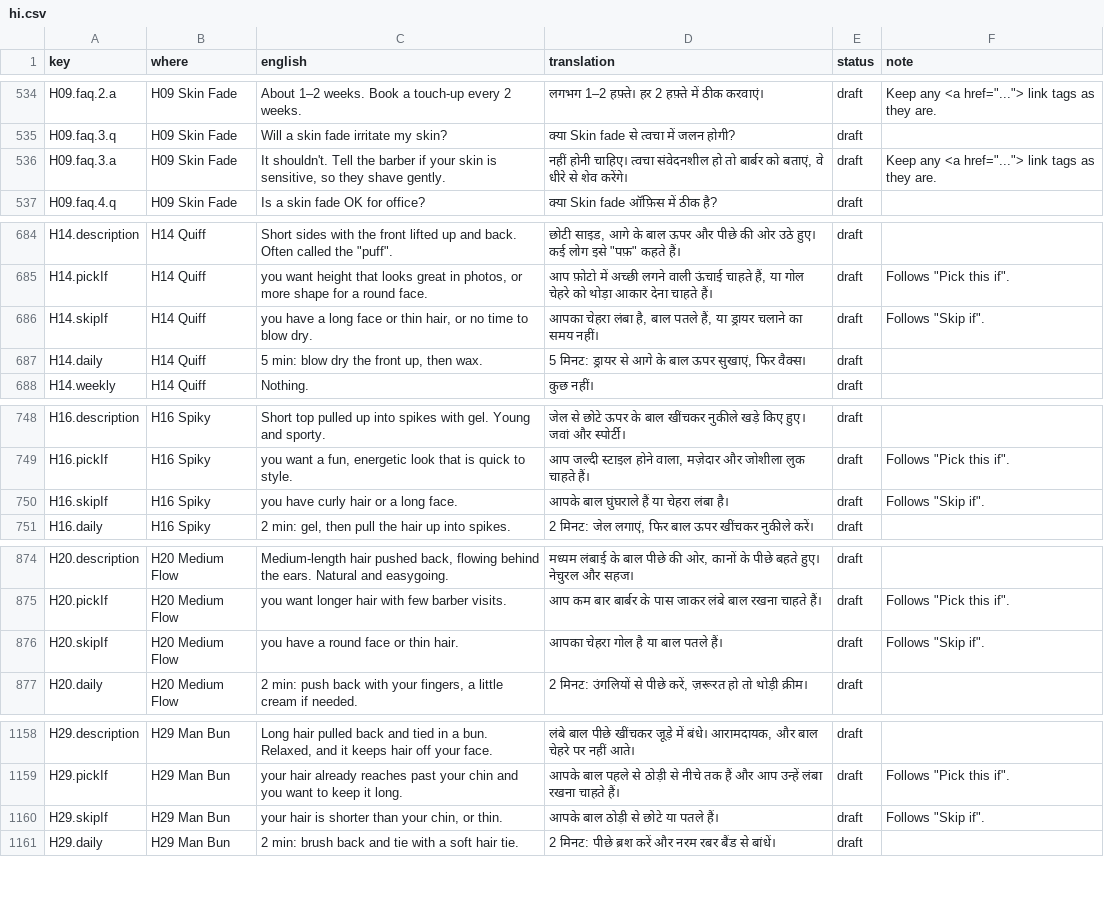
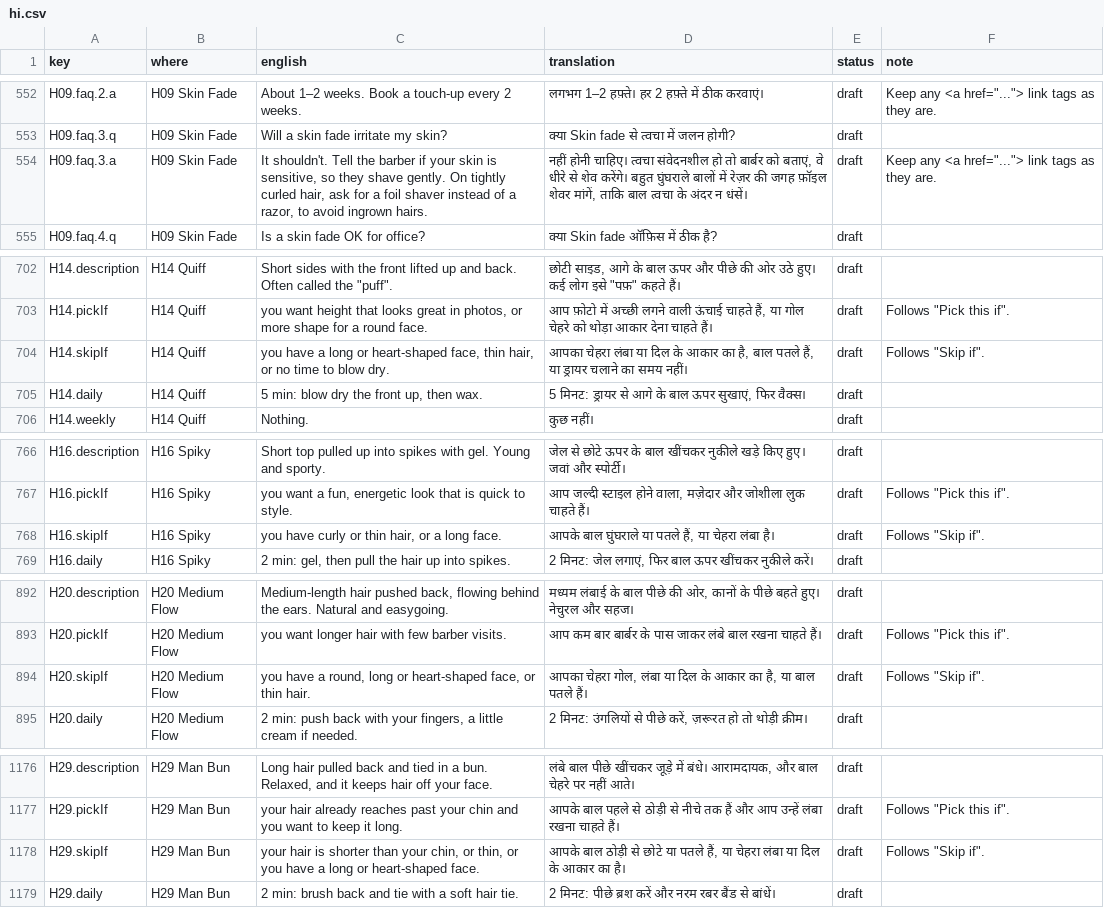
Before and after one commit to meshuman/perfectlooks, a CSV file: translations/hi.csv, drawn as a sheet; only a part is shown, gaps mark what is left out; the diff covers the shown part only.

```diff
--- a/translations/hi.csv
+++ b/translations/hi.csv
@@ -535,3 +553,3 @@ H09.faq.2.a,H09 Skin Fade,About 1–2 weeks. Book a touch-up every 2 weeks.,ल
 H09.faq.3.q,H09 Skin Fade,Will a skin fade irritate my skin?,क्या Skin fade से त्वचा में जलन होगी?,draft,
-H09.faq.3.a,H09 Skin Fade,"It shouldn't. Tell the barber if your skin is sensitive, so they shave gently.","नहीं होनी चाहिए। त्वचा संवेदनशील हो तो बार्बर को बताएं, वे धीरे से शेव करेंगे।",draft,"Keep any <a href=""...""> link tags as they are."
+H09.faq.3.a,H09 Skin Fade,"It shouldn't. Tell the barber if your skin is sensitive, so they shave gently. On tightly curled hair, ask for a foil shaver instead of a razor, to avoid ingrown hairs.","नहीं होनी चाहिए। त्वचा संवेदनशील हो तो बार्बर को बताएं, वे धीरे से शेव करेंगे। बहुत घुंघराले बालों में रेज़र की जगह फ़ॉइल शेवर मांगें, ताकि बाल त्वचा के अंदर न धंसें।",draft,"Keep any <a href=""...""> link tags as they are."
 H09.faq.4.q,H09 Skin Fade,Is a skin fade OK for office?,क्या Skin fade ऑफ़िस में ठीक है?,draft,
@@ -685,3 +703,3 @@ H14.description,H14 Quiff,"Short sides with the front lifted up and back. Often
 H14.pickIf,H14 Quiff,"you want height that looks great in photos, or more shape for a round face.","आप फ़ोटो में अच्छी लगने वाली ऊंचाई चाहते हैं, या गोल चेहरे को थोड़ा आकार देना चाहते हैं।",draft,"Follows ""Pick this if""."
-H14.skipIf,H14 Quiff,"you have a long face or thin hair, or no time to blow dry.","आपका चेहरा लंबा है, बाल पतले हैं, या ड्रायर चलाने का समय नहीं।",draft,"Follows ""Skip if""."
+H14.skipIf,H14 Quiff,"you have a long or heart-shaped face, thin hair, or no time to blow dry.","आपका चेहरा लंबा या दिल के आकार का है, बाल पतले हैं, या ड्रायर चलाने का समय नहीं।",draft,"Follows ""Skip if""."
 H14.daily,H14 Quiff,"5 min: blow dry the front up, then wax.","5 मिनट: ड्रायर से आगे के बाल ऊपर सुखाएं, फिर वैक्स।",draft,
@@ -749,3 +767,3 @@ H16.description,H16 Spiky,Short top pulled up into spikes with gel. Young and sp
 H16.pickIf,H16 Spiky,"you want a fun, energetic look that is quick to style.","आप जल्दी स्टाइल होने वाला, मज़ेदार और जोशीला लुक चाहते हैं।",draft,"Follows ""Pick this if""."
-H16.skipIf,H16 Spiky,you have curly hair or a long face.,आपके बाल घुंघराले हैं या चेहरा लंबा है।,draft,"Follows ""Skip if""."
+H16.skipIf,H16 Spiky,"you have curly or thin hair, or a long face.","आपके बाल घुंघराले या पतले हैं, या चेहरा लंबा है।",draft,"Follows ""Skip if""."
 H16.daily,H16 Spiky,"2 min: gel, then pull the hair up into spikes.","2 मिनट: जेल लगाएं, फिर बाल ऊपर खींचकर नुकीले करें।",draft,
@@ -875,3 +893,3 @@ H20.description,H20 Medium Flow,"Medium-length hair pushed back, flowing behind
 H20.pickIf,H20 Medium Flow,you want longer hair with few barber visits.,आप कम बार बार्बर के पास जाकर लंबे बाल रखना चाहते हैं।,draft,"Follows ""Pick this if""."
-H20.skipIf,H20 Medium Flow,you have a round face or thin hair.,आपका चेहरा गोल है या बाल पतले हैं।,draft,"Follows ""Skip if""."
+H20.skipIf,H20 Medium Flow,"you have a round, long or heart-shaped face, or thin hair.","आपका चेहरा गोल, लंबा या दिल के आकार का है, या बाल पतले हैं।",draft,"Follows ""Skip if""."
 H20.daily,H20 Medium Flow,"2 min: push back with your fingers, a little cream if needed.","2 मिनट: उंगलियों से पीछे करें, ज़रूरत हो तो थोड़ी क्रीम।",draft,
@@ -1159,3 +1177,3 @@ H29.description,H29 Man Bun,"Long hair pulled back and tied in a bun. Relaxed, a
 H29.pickIf,H29 Man Bun,your hair already reaches past your chin and you want to keep it long.,आपके बाल पहले से ठोड़ी से नीचे तक हैं और आप उन्हें लंबा रखना चाहते हैं।,draft,"Follows ""Pick this if""."
-H29.skipIf,H29 Man Bun,"your hair is shorter than your chin, or thin.",आपके बाल ठोड़ी से छोटे या पतले हैं।,draft,"Follows ""Skip if""."
+H29.skipIf,H29 Man Bun,"your hair is shorter than your chin, or thin, or you have a long or heart-shaped face.","आपके बाल ठोड़ी से छोटे या पतले हैं, या चेहरा लंबा या दिल के आकार का है।",draft,"Follows ""Skip if""."
 H29.daily,H29 Man Bun,2 min: brush back and tie with a soft hair tie.,2 मिनट: पीछे ब्रश करें और नरम रबर बैंड से बांधें।,draft,
```
Also changed, not shown: 18 added rows and 10 edited cells elsewhere in this file, translations/ne.csv, 42 other files.
